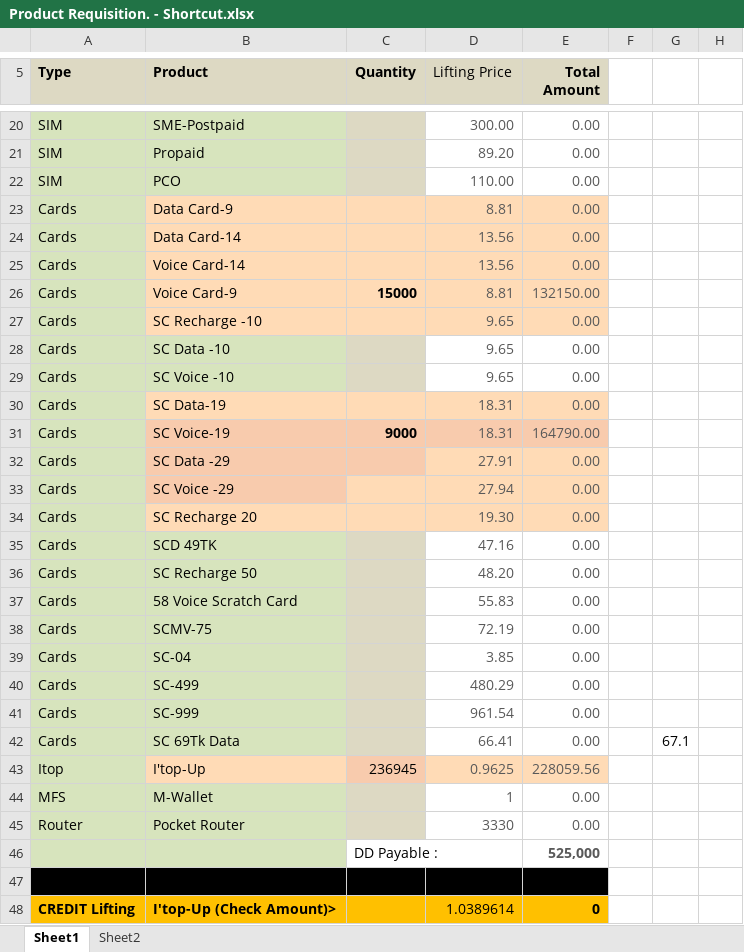
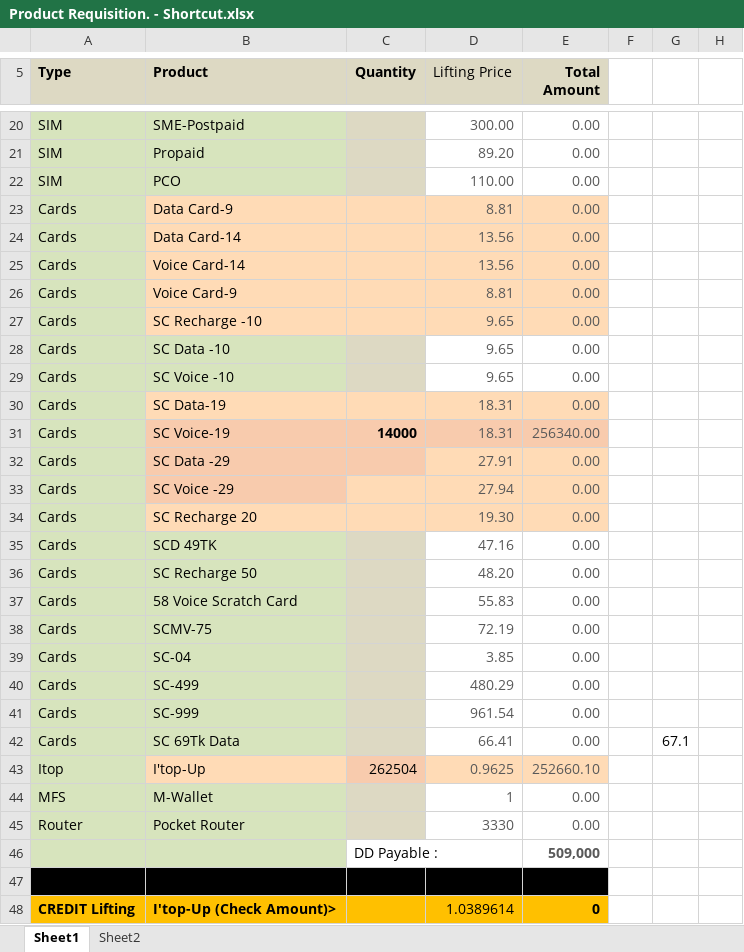
Before and after one commit to shakilahmad777/mangrove, an Excel workbook: Daily_Work/Product Requisition. - Shortcut.xlsx, sheet Sheet1, drawn as a sheet; only a part is shown, gaps mark what is left out; values as stored, in another font and other column widths than the file's, no borders; the diff names each change by its address in the sheet, - before the commit and + after, or states it on an @@ line.

```diff
--- a/Daily_Work/Product Requisition. - Shortcut.xlsx (sheet Sheet1)
+++ b/Daily_Work/Product Requisition. - Shortcut.xlsx (sheet Sheet1)
-C26 (Quantity): 15000
+C26 (Quantity): (empty)
-E26 (Total Amount): 132150.00
+E26 (Total Amount): 0.00
-C31 (Quantity): 9000
+C31 (Quantity): 14000
-E31 (Total Amount): 164790.00
+E31 (Total Amount): 256340.00
-C43 (Quantity): 236945
+C43 (Quantity): 262504
-E43 (Total Amount): 228059.56
+E43 (Total Amount): 252660.10
-E46 (Total Amount): 525,000
+E46 (Total Amount): 509,000
```
Also changed, not shown: Daily_Work/BL Audit Form.xlsx, Daily_Work/CASH DENO.xlsx, 5 other files.
